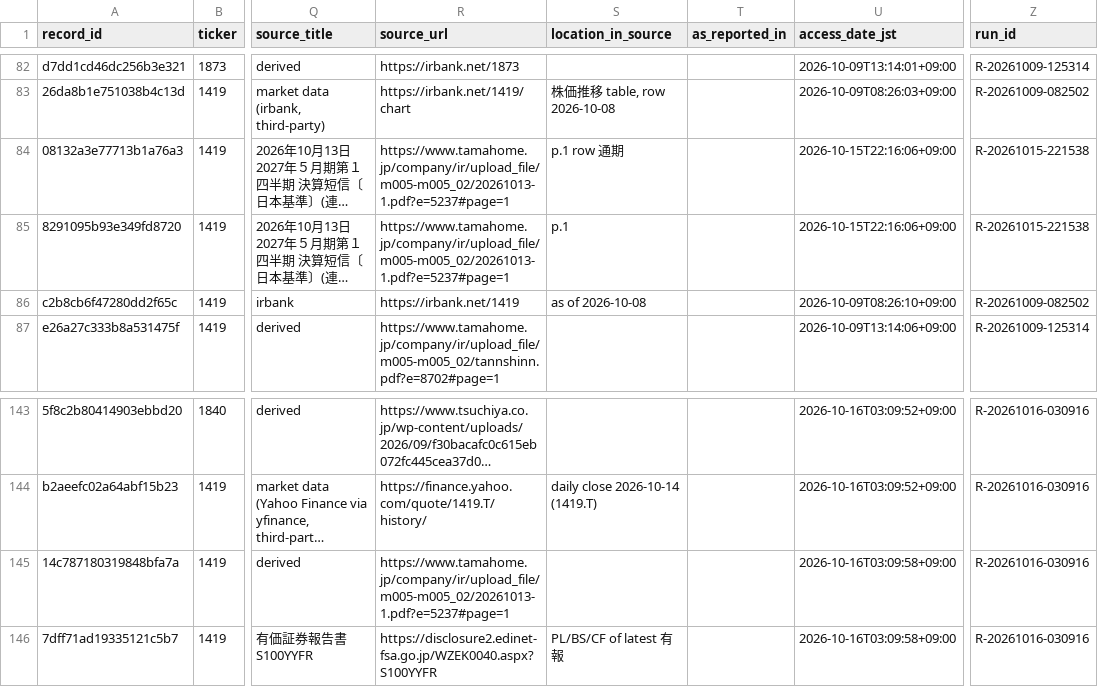
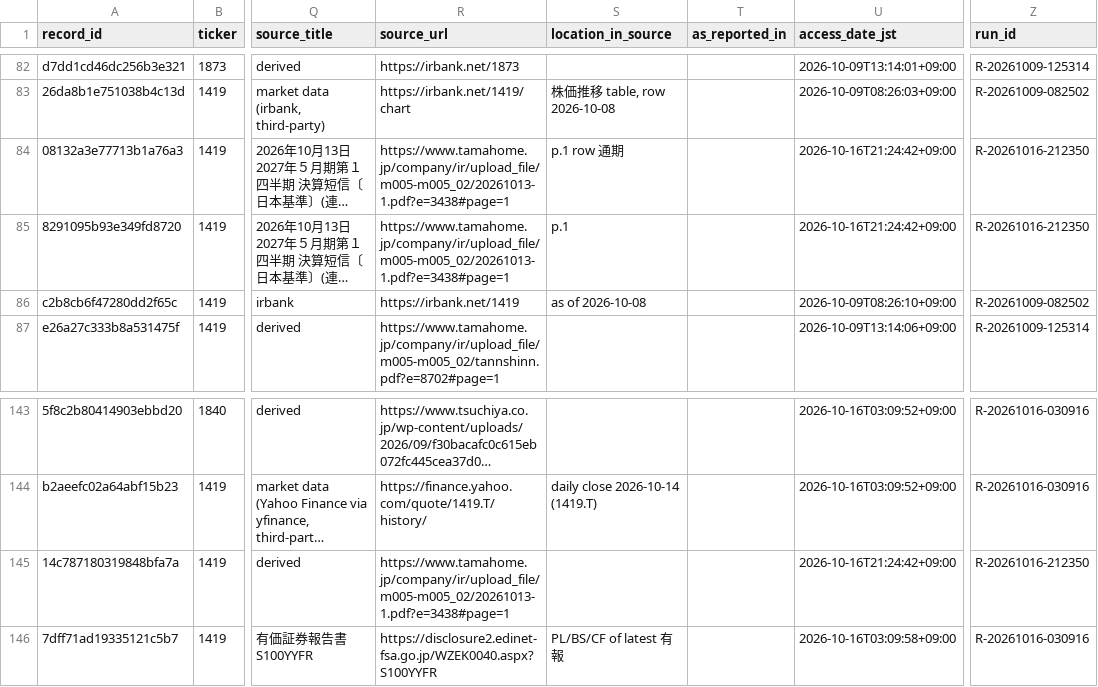
Before and after one commit to renishly/tsuchiya_holdings, a CSV file: v2/data/Baseline Metrics.csv, drawn as a sheet; only a part is shown, gaps mark what is left out; long unchanged cells end in …; the diff names each change by its address in the sheet, - before the commit and + after, or states it on an @@ line.

```diff
--- a/v2/data/Baseline Metrics.csv
+++ b/v2/data/Baseline Metrics.csv
-R84:R85 (source_url): https://www.tamahome.jp/company/ir/upload_file/m005-m005_02/20261013-1.pdf?e=5237#page=1
+R84:R85 (source_url): https://www.tamahome.jp/company/ir/upload_file/m005-m005_02/20261013-1.pdf?e=3438#page=1
-U84:U85 (access_date_jst): 2026-10-15T22:16:06+09:00
+U84:U85 (access_date_jst): 2026-10-16T21:24:42+09:00
-Z84:Z85 (run_id): R-20261015-221538
+Z84:Z85 (run_id): R-20261016-212350
-R145 (source_url): https://www.tamahome.jp/company/ir/upload_file/m005-m005_02/20261013-1.pdf?e=5237#page=1
+R145 (source_url): https://www.tamahome.jp/company/ir/upload_file/m005-m005_02/20261013-1.pdf?e=3438#page=1
-U145 (access_date_jst): 2026-10-16T03:09:58+09:00
+U145 (access_date_jst): 2026-10-16T21:24:42+09:00
-Z145 (run_id): R-20261016-030916
+Z145 (run_id): R-20261016-212350
```
Also changed, not shown: v2/logs/debug_runs.csv, 13 other files.
